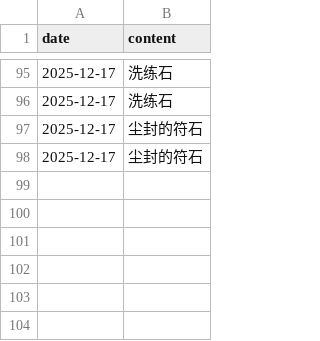
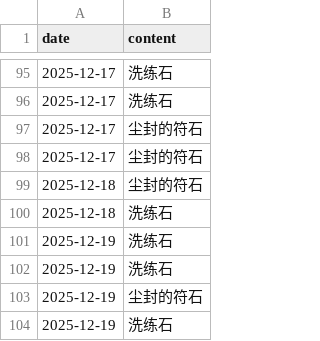
Before and after one commit to ShangJiaZheng/ShenwuMemo, a CSV file: data/guard_inputs.csv, drawn as a sheet; only a part is shown, gaps mark what is left out.

```diff
--- a/data/guard_inputs.csv
+++ b/data/guard_inputs.csv
@@ -98 +98,7 @@ date,content
 2025-12-17,尘封的符石
+2025-12-18,尘封的符石
+2025-12-18,洗练石
+2025-12-19,洗练石
+2025-12-19,洗练石
+2025-12-19,尘封的符石
+2025-12-19,洗练石
```
Also changed, not shown: data/checkboxes.csv, data/data.csv, 2 other files.
